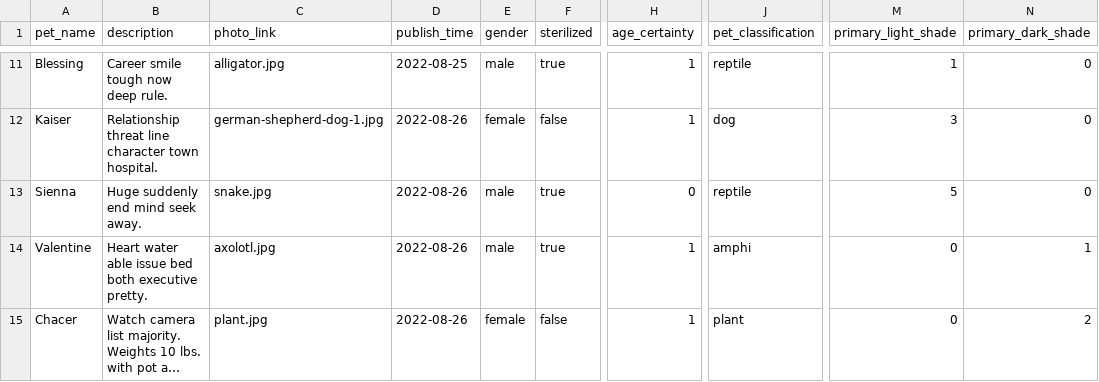
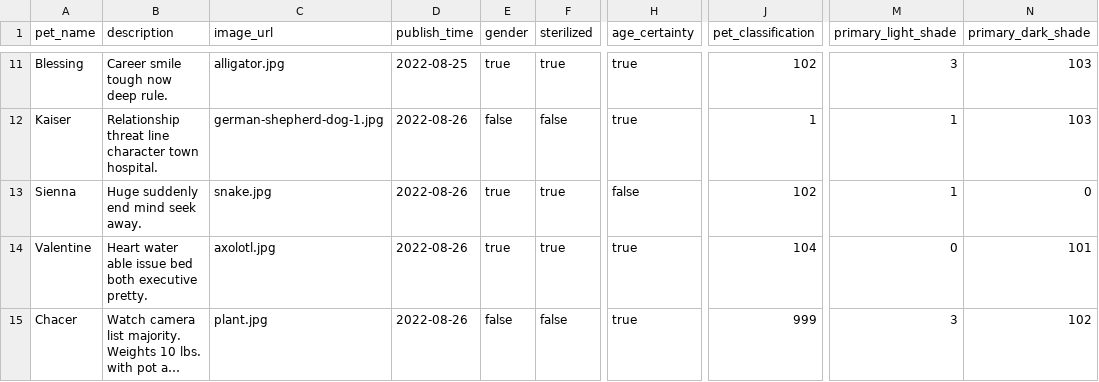
Before and after one commit to YiJohnZhang/sb_Capstone_Project, a CSV file: seed/seed_pet_list.csv, drawn as a sheet; only a part is shown, gaps mark what is left out; long unchanged cells end in …; the diff covers the shown part only; the diff names each change by its address in the sheet, - before the commit and + after, or states it on an @@ line.

```diff
--- a/seed/seed_pet_list.csv
+++ b/seed/seed_pet_list.csv
-C1: photo_link
+C1: image_url
-E11 (gender): male
+E11 (gender): true
-H11:H12 (age_certainty): 1
+H11:H12 (age_certainty): true
-J11 (pet_classification): reptile
+J11 (pet_classification): 102
-M11 (primary_light_shade): 1
+M11 (primary_light_shade): 3
-N11:N12 (primary_dark_shade): 0
+N11:N12 (primary_dark_shade): 103
-E12 (gender): female
+E12 (gender): false
-J12 (pet_classification): dog
+J12 (pet_classification): 1
-M12 (primary_light_shade): 3
+M12 (primary_light_shade): 1
-E13:E14 (gender): male
+E13:E14 (gender): true
-H13 (age_certainty): 0
+H13 (age_certainty): false
-J13 (pet_classification): reptile
+J13 (pet_classification): 102
-M13 (primary_light_shade): 5
+M13 (primary_light_shade): 1
-H14:H15 (age_certainty): 1
+H14:H15 (age_certainty): true
-J14 (pet_classification): amphi
+J14 (pet_classification): 104
-N14 (primary_dark_shade): 1
+N14 (primary_dark_shade): 101
-E15 (gender): female
+E15 (gender): false
-J15 (pet_classification): plant
+J15 (pet_classification): 999
-M15 (primary_light_shade): 0
+M15 (primary_light_shade): 3
-N15 (primary_dark_shade): 2
+N15 (primary_dark_shade): 102
```
Also changed, not shown: 36 edited cells elsewhere in this file, seed/seed_user_list.csv, 14 other files.
